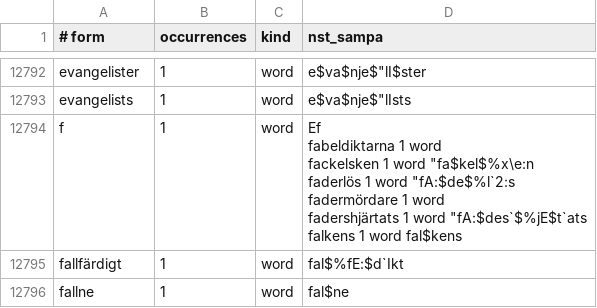
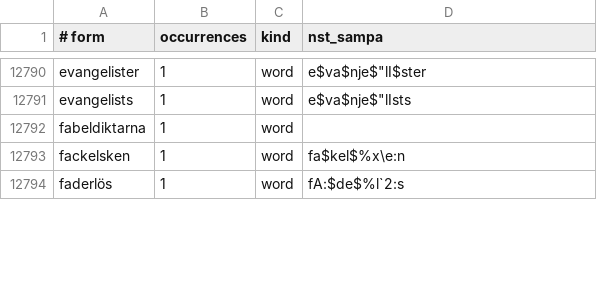
Before and after one commit to jsjoberg/perikop, a TSV file: resources/lexicon/sv1917-words.tsv, drawn as a sheet; only a part is shown, gaps mark what is left out; the diff covers the shown part only.

```diff
--- a/resources/lexicon/sv1917-words.tsv
+++ b/resources/lexicon/sv1917-words.tsv
@@ -21384,10 +21383,4 @@ evangelister	1	word	e$va$nje$"lI$ster
 evangelists	1	word	e$va$nje$"lIsts
-f	1	word	"Ef
-fabeldiktarna	1	word	
-fackelsken	1	word	""fa$kel$%x\e:n
-faderlös	1	word	""fA:$de$%l`2:s
-fadermördare	1	word	
-fadershjärtats	1	word	""fA:$des`$%jE$t`ats
-falkens	1	word	"fal$kens
-fallfärdigt	1	word	""fal$%fE:$d`Ikt
-fallne	1	word	""fal$ne
+fabeldiktarna	1	word	
+fackelsken	1	word	""fa$kel$%x\e:n
+faderlös	1	word	""fA:$de$%l`2:s
```
Also changed, not shown: 2 added rows, 6 removed rows and 12 edited cells elsewhere in this file, resources/corpus/input/sv1921-apokryfer.tsv, 9 other files.
